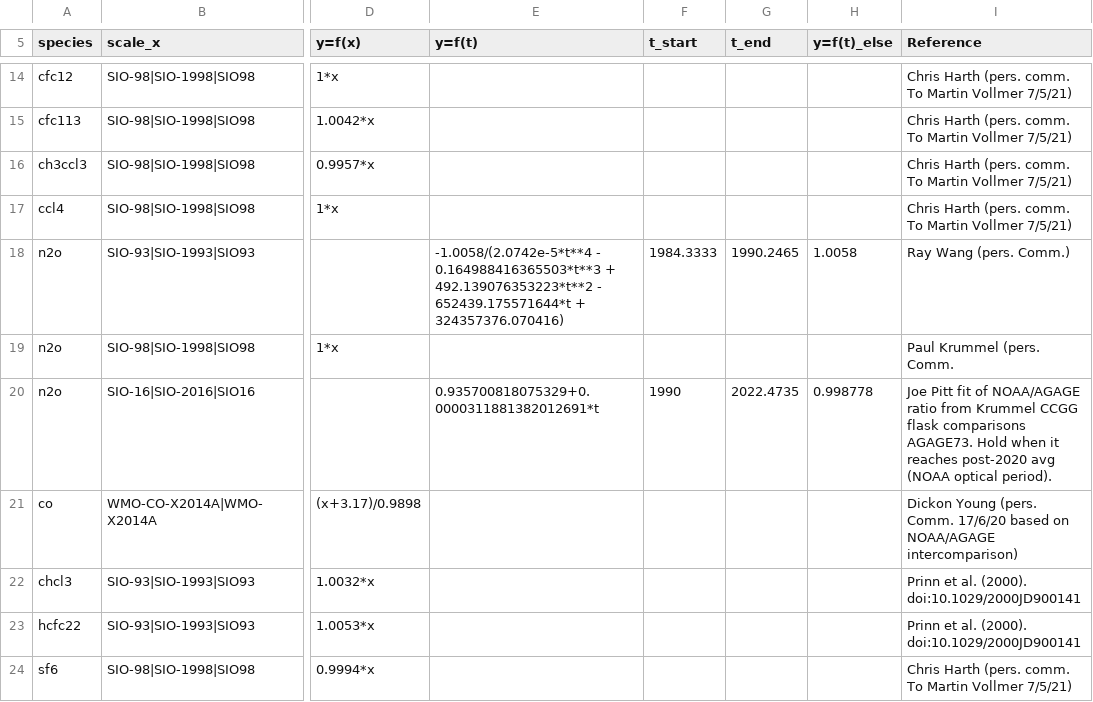
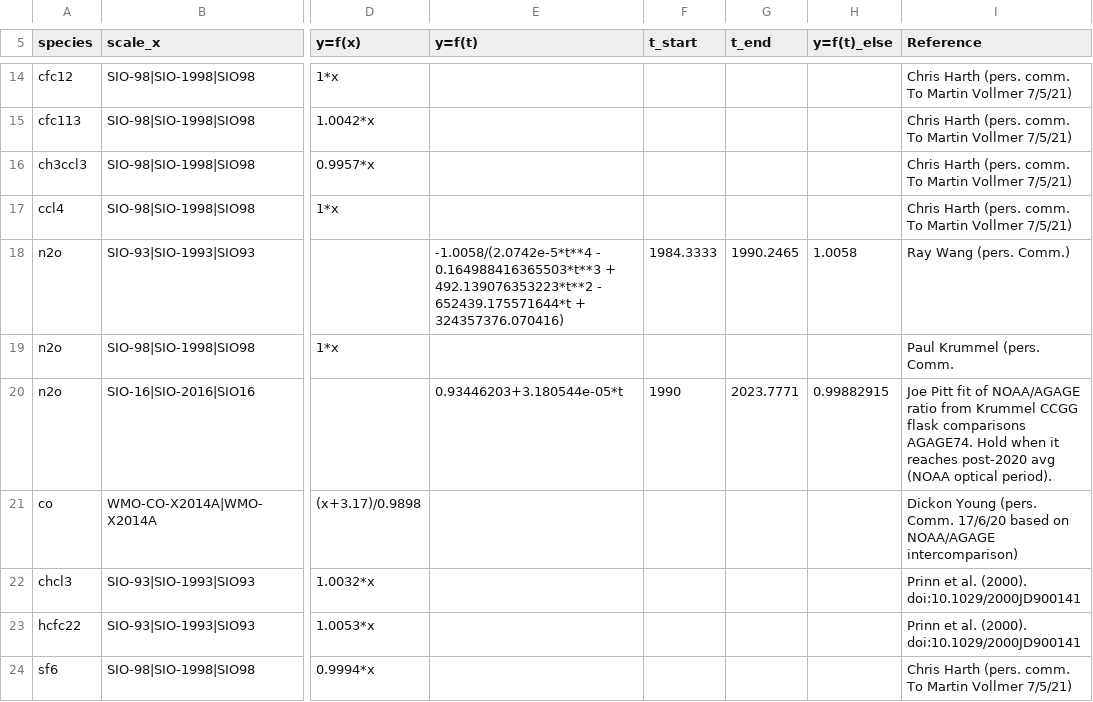
Before and after one commit to openghg/openghg_calscales, a CSV file: openghg_calscales/data/convert_functions.csv, drawn as a sheet; only a part is shown, gaps mark what is left out; the diff names each change by its address in the sheet, - before the commit and + after, or states it on an @@ line.

Commit message:
update n2o conversion agage74

```diff
--- a/openghg_calscales/data/convert_functions.csv
+++ b/openghg_calscales/data/convert_functions.csv
-E20 (y=f(t)): 0.935700818075329+0.0000311881382012691*t
+E20 (y=f(t)): 0.93446203+3.180544e-05*t
-G20 (t_end): 2022.4735
+G20 (t_end): 2023.7771
-H20 (y=f(t)_else): 0.998778
+H20 (y=f(t)_else): 0.99882915
-I20 (Reference): …flask comparisons AGAGE73. Hold when…
+I20 (Reference): …flask comparisons AGAGE74. Hold when…
```
